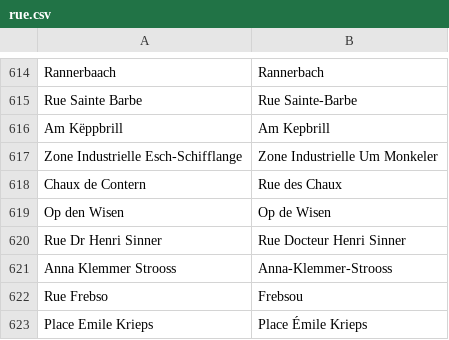
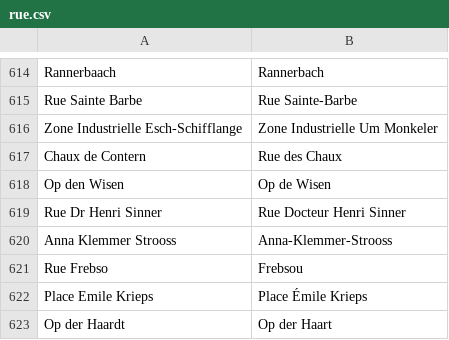
Before and after one commit to osmlu/csventrifuge, a CSV file: rules/luxembourg_addresses/rue.csv, drawn as a sheet; only a part is shown, gaps mark what is left out; the shorter side is filled out with more unchanged rows.

Commit message:
Spelling Këppbrill from EUMapper's survey

```diff
--- a/rules/luxembourg_addresses/rue.csv
+++ b/rules/luxembourg_addresses/rue.csv
@@ -615,3 +615,2 @@ Rannerbaach	Rannerbach
 Rue Sainte Barbe	Rue Sainte-Barbe
-Am Këppbrill	Am Kepbrill
 Zone Industrielle Esch-Schifflange	Zone Industrielle Um Monkeler
```
